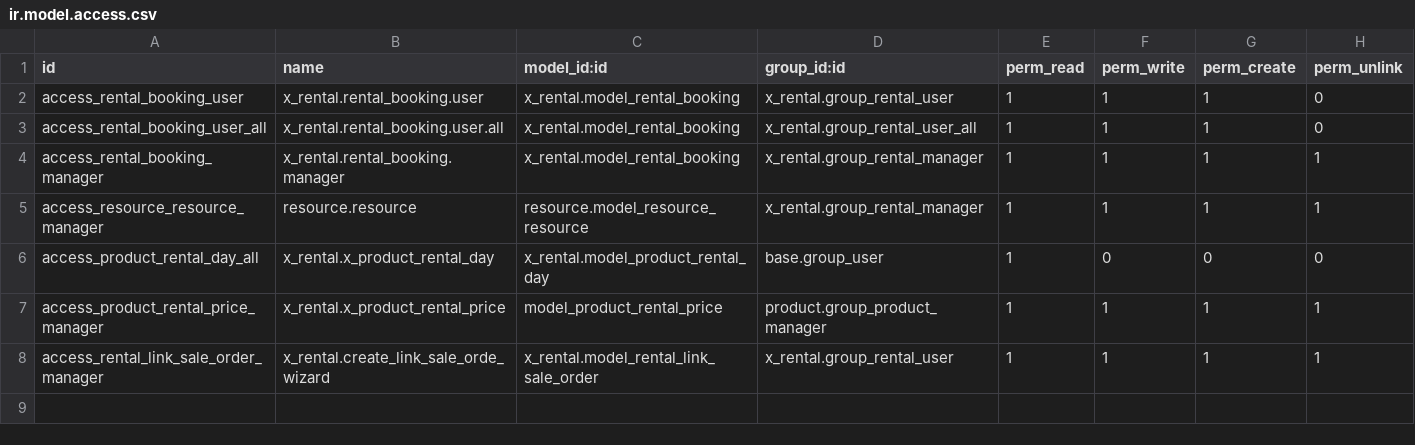
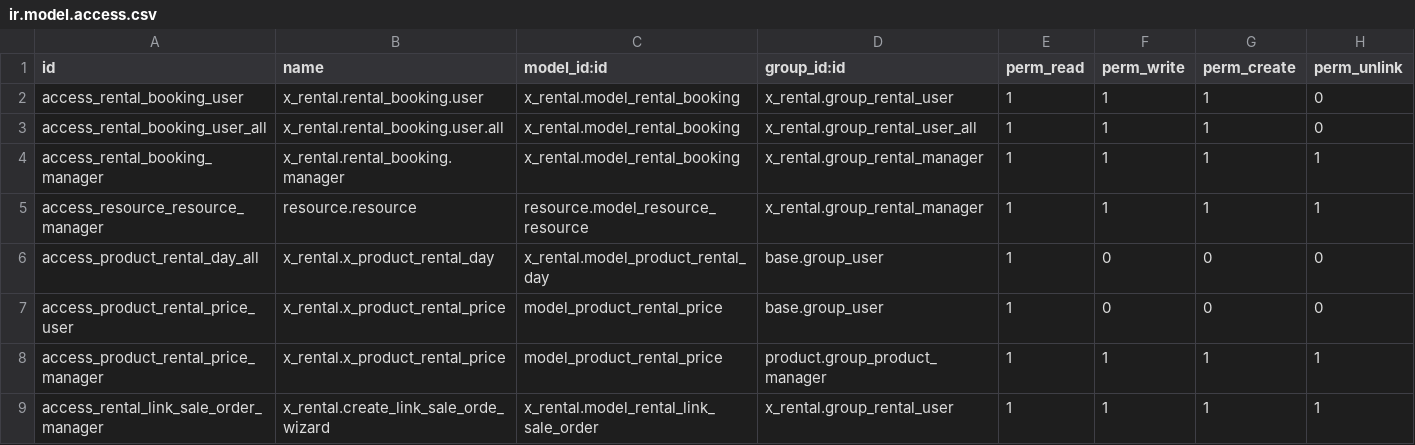
Before and after one commit to jejemaes/odoo-custom-addons, a CSV file: x_rental/security/ir.model.access.csv, drawn as a sheet.

Commit message:
[FIX] x_rental: missing rental price access rights for base user

```diff
--- a/x_rental/security/ir.model.access.csv
+++ b/x_rental/security/ir.model.access.csv
@@ -6,2 +6,3 @@ access_resource_resource_manager,resource.resource,resource.model_resource_resou
 access_product_rental_day_all,x_rental.x_product_rental_day,x_rental.model_product_rental_day,base.group_user,1,0,0,0
+access_product_rental_price_user,x_rental.x_product_rental_price,model_product_rental_price,base.group_user,1,0,0,0
 access_product_rental_price_manager,x_rental.x_product_rental_price,model_product_rental_price,product.group_product_manager,1,1,1,1
```
